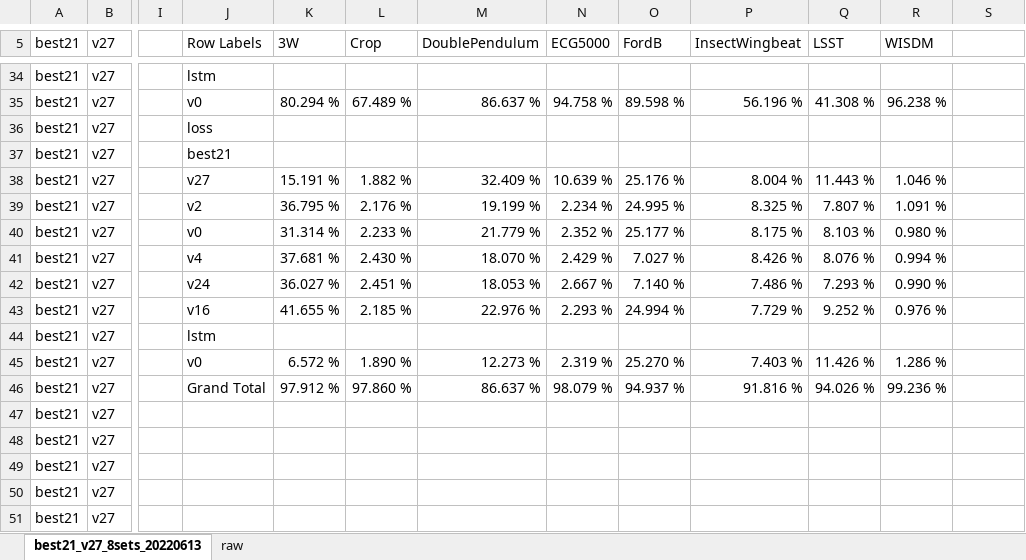
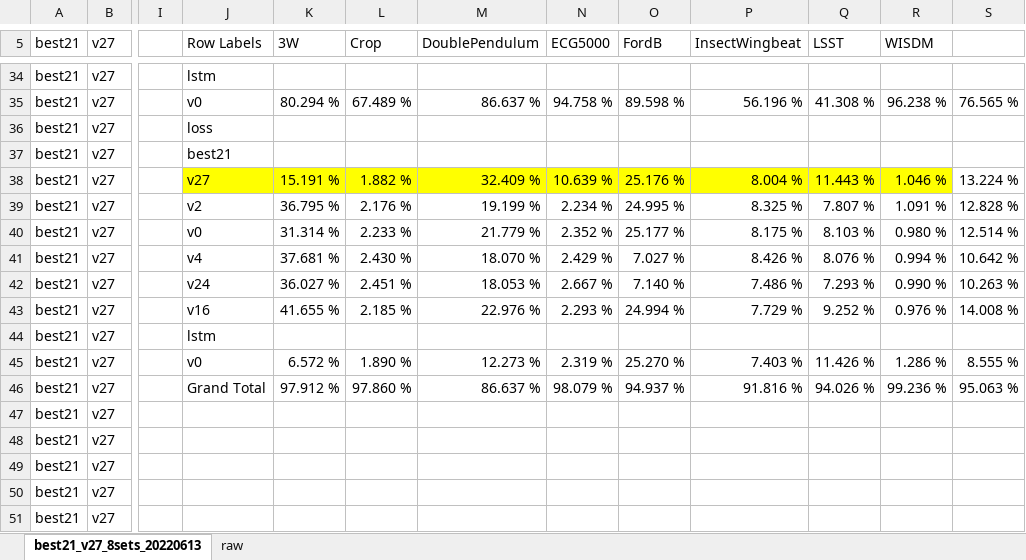
Before and after one commit to AchillesProject/EvolvedNeuron_for_HAR, an Excel workbook: pythons/new_neurons/logs/log_best21_v27_8sets_20220613/best21_v27_8sets_20220613.xlsx, sheet best21_v27_8sets_20220613, drawn as a sheet; only a part is shown, gaps mark what is left out; values as stored, in another font and other column widths than the file's, no borders; conditional formats not drawn; the diff covers the shown part only; the diff names each change by its address in the sheet, - before the commit and + after, or states it on an @@ line.

```diff
--- a/pythons/new_neurons/logs/log_best21_v27_8sets_20220613/best21_v27_8sets_20220613.xlsx (sheet best21_v27_8sets_20220613)
+++ b/pythons/new_neurons/logs/log_best21_v27_8sets_20220613/best21_v27_8sets_20220613.xlsx (sheet best21_v27_8sets_20220613)
-S35: (empty)
+S35: 76.565 %
-J38:R38 fill: none
+J38:R38 fill: #FFFF00
-S38: (empty)
+S38: 13.224 %
-S39: (empty)
+S39: 12.828 %
-S40: (empty)
+S40: 12.514 %
-S41: (empty)
+S41: 10.642 %
-S42: (empty)
+S42: 10.263 %
-S43: (empty)
+S43: 14.008 %
-S45: (empty)
+S45: 8.555 %
-S46: (empty)
+S46: 95.063 %
```
Also changed, not shown: 20 edited cells and cell formats elsewhere in this sheet, pythons/new_neurons/logs/64bits.xlsx, 2 other files.
